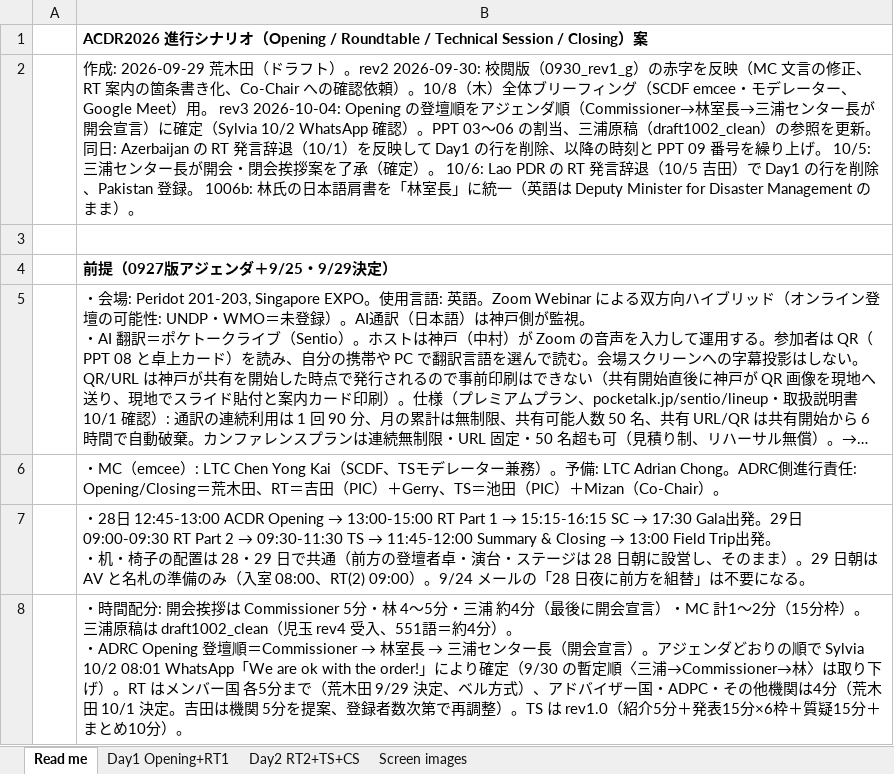
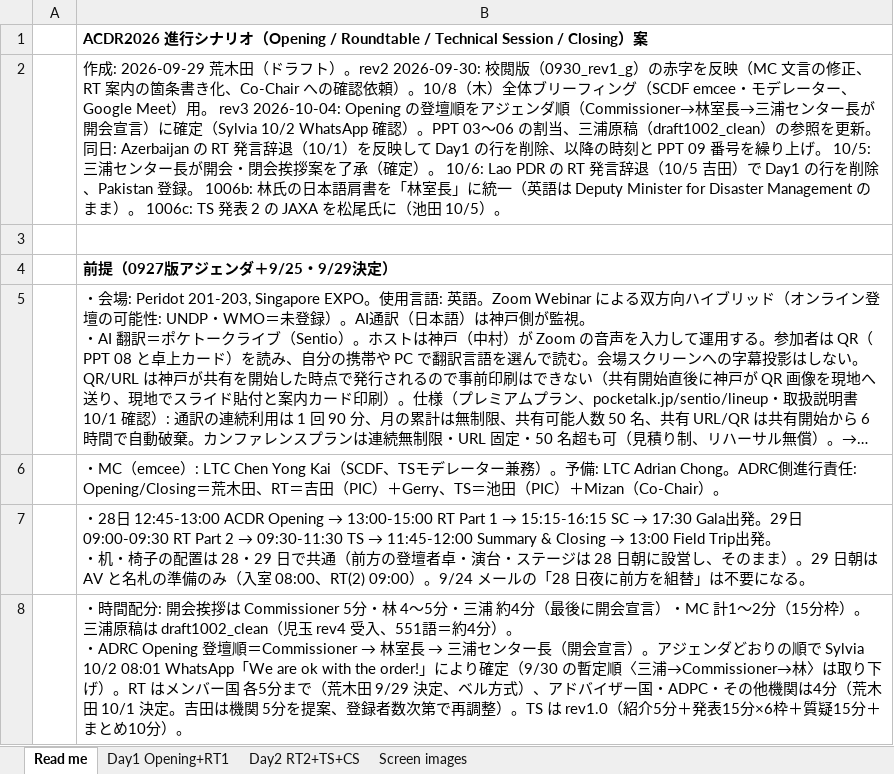
Before and after one commit to kochobi-max/whatsmap, an Excel workbook: reports/acdr2026_staff_deployment/進行シナリオ_0929/ACDR2026_進行シナリオ_Opening_RT_TS_CS_案1006.xlsx, sheet Read me, drawn as a sheet; only a part is shown; long unchanged cells end in …; values as stored, in another font and other column widths than the file's, no borders; the diff names each change by its address in the sheet, - before the commit and + after, or states it on an @@ line.

```diff
--- a/reports/acdr2026_staff_deployment/進行シナリオ_0929/ACDR2026_進行シナリオ_Opening_RT_TS_CS_案1006.xlsx (sheet Read me)
+++ b/reports/acdr2026_staff_deployment/進行シナリオ_0929/ACDR2026_進行シナリオ_Opening_RT_TS_CS_案1006.xlsx (sheet Read me)
-B2: …まま）。
+B2: …まま）。 1006c: TS 発表 2 の JAXA を松尾氏に（池田 10/5）。
```
Also changed, not shown: sheet Day2 RT2+TS+CS, 2 other files.
